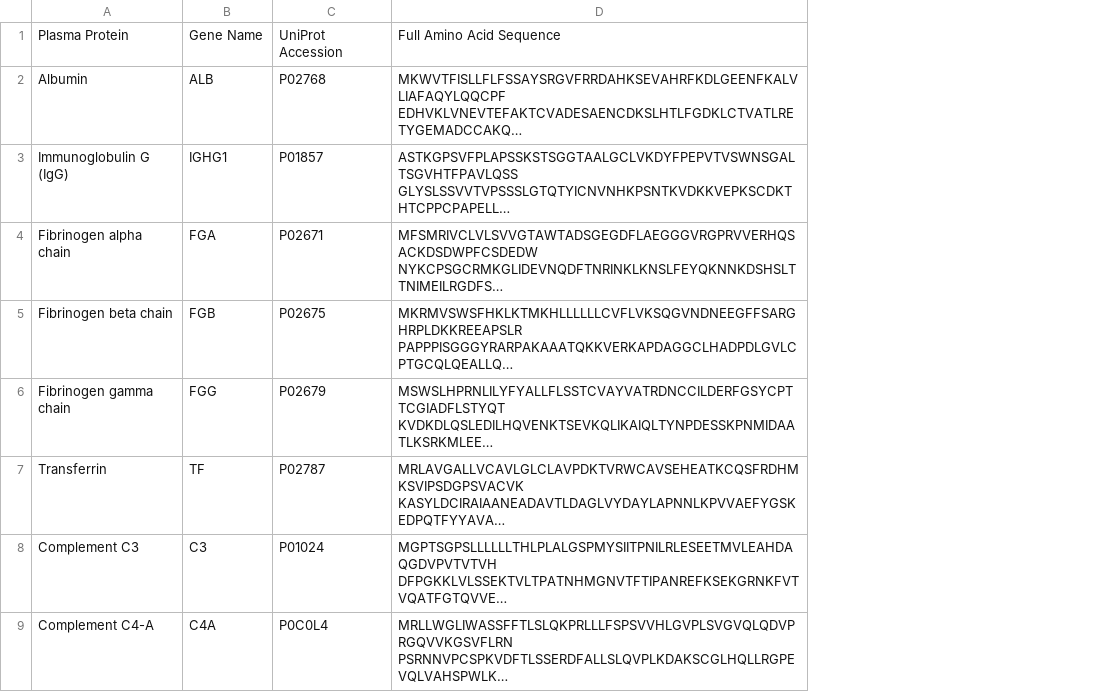
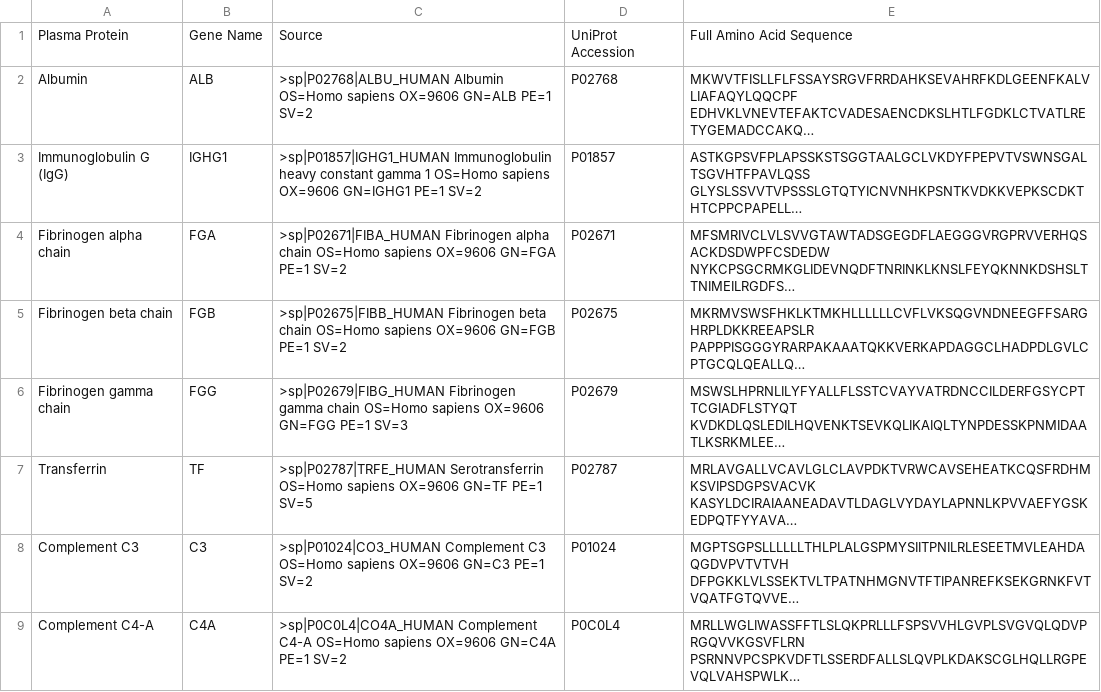
Before and after one commit to Ankan9038/Ankan, a CSV file: Plasma proteins.csv, drawn as a sheet; only a part is shown; long unchanged cells end in …; the diff names each change by its address in the sheet, - before the commit and + after, or states it on an @@ line.

Commit message:
new plasma file main

```diff
--- a/Plasma proteins.csv
+++ b/Plasma proteins.csv
+column C, rows 1-9: Source | >sp|P02768|ALBU_HUMAN Albumin OS=Homo sapiens OX=9606 GN=ALB PE=1 SV=2 | >sp|P01857|IGHG1_HUMAN Immunoglobulin heavy constant gamma 1 OS=Homo sapiens OX=9606 GN=IGHG1 PE=1 SV=2 | >sp|P02671|FIBA_HUMAN Fibrinogen alpha chain OS=Homo sapiens OX=9606 GN=FGA PE=1 SV=2 | >sp|P02675|FIBB_HUMAN Fibrinogen beta chain OS=Homo sapiens OX=9606 GN=FGB PE=1 SV=2 | >sp|P02679|FIBG_HUMAN Fibrinogen gamma chain OS=Homo sapiens OX=9606 GN=FGG PE=1 SV=3 | >sp|P02787|TRFE_HUMAN Serotransferrin OS=Homo sapiens OX=9606 GN=TF PE=1 SV=5 | >sp|P01024|CO3_HUMAN Complement C3 OS=Homo sapiens OX=9606 GN=C3 PE=1 SV=2 | >sp|P0C0L4|CO4A_HUMAN Complement C4-A OS=Homo sapiens OX=9606 GN=C4A PE=1 SV=2
```
